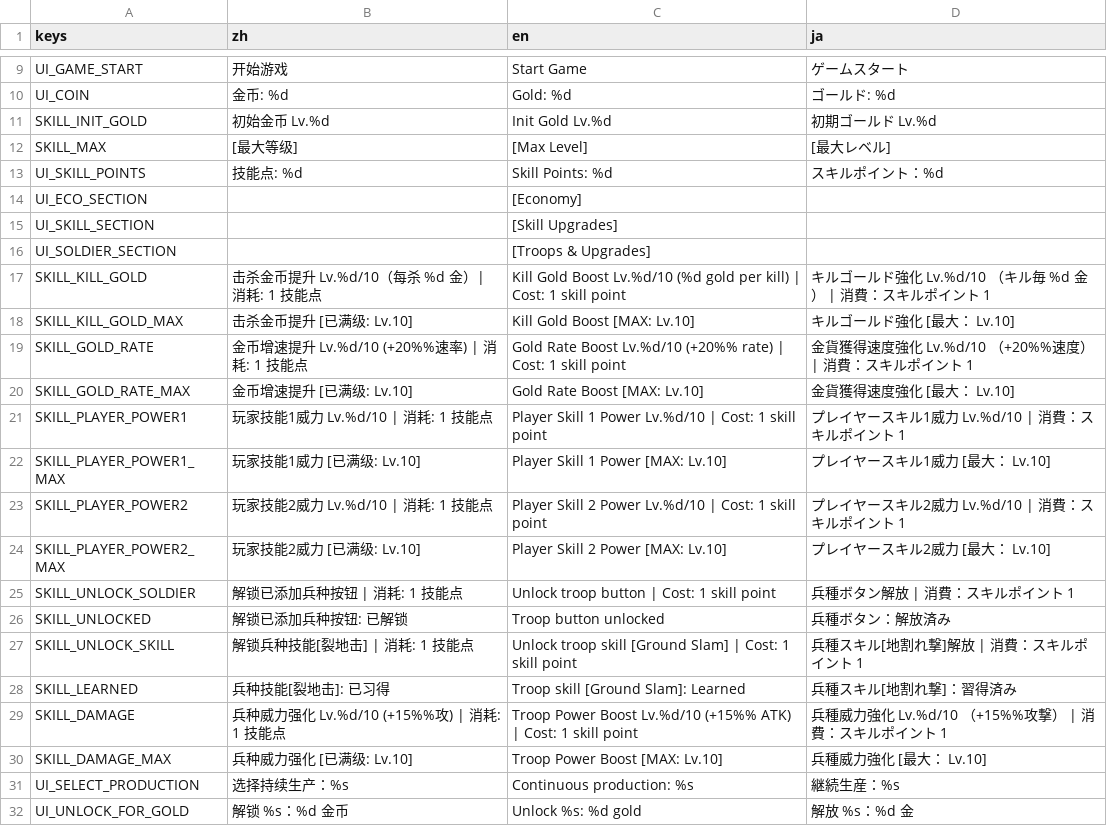
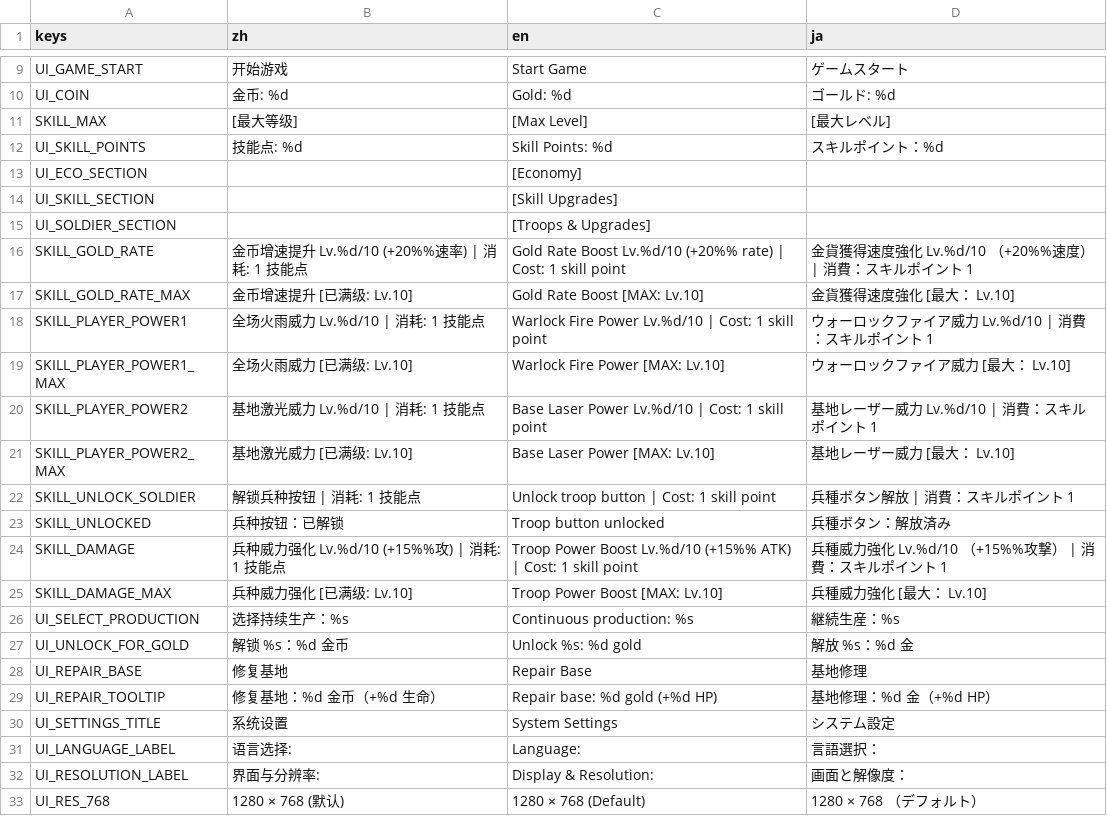
Before and after one commit to kcjia/emberfall-godot, a CSV file: Localization/ocalization.csv, drawn as a sheet; only a part is shown, gaps mark what is left out; the shorter side is filled out with more unchanged rows.

```diff
--- a/Localization/ocalization.csv
+++ b/Localization/ocalization.csv
@@ -10,3 +10,2 @@ UI_GAME_START,开始游戏,Start Game,ゲームスタート
 UI_COIN,金币: %d,Gold: %d,ゴールド: %d
-SKILL_INIT_GOLD,初始金币 Lv.%d,Init Gold Lv.%d,初期ゴールド Lv.%d
 SKILL_MAX,[最大等级],[Max Level],[最大レベル]
@@ -16,14 +15,10 @@ UI_SKILL_SECTION,,[Skill Upgrades],
 UI_SOLDIER_SECTION,,[Troops & Upgrades],
-SKILL_KILL_GOLD,击杀金币提升 Lv.%d/10（每杀 %d 金）| 消耗: 1 技能点,Kill Gold Boost Lv.%d/10 (%d gold per kill) | Cost: 1 skill point,キルゴールド強化 Lv.%d/10 （キル毎 %d 金） | 消費：スキルポイント 1
-SKILL_KILL_GOLD_MAX,击杀金币提升 [已满级: Lv.10],Kill Gold Boost [MAX: Lv.10],キルゴールド強化 [最大： Lv.10]
 SKILL_GOLD_RATE,金币增速提升 Lv.%d/10 (+20%%速率) | 消耗: 1 技能点,Gold Rate Boost Lv.%d/10 (+20%% rate) | Cost: 1 skill point,金貨獲得速度強化 Lv.%d/10 （+20%%速度） | 消費：スキルポイント 1
 SKILL_GOLD_RATE_MAX,金币增速提升 [已满级: Lv.10],Gold Rate Boost [MAX: Lv.10],金貨獲得速度強化 [最大： Lv.10]
-SKILL_PLAYER_POWER1,玩家技能1威力 Lv.%d/10 | 消耗: 1 技能点,Player Skill 1 Power Lv.%d/10 | Cost: 1 skill point,プレイヤースキル1威力 Lv.%d/10 | 消費：スキルポイント 1
-SKILL_PLAYER_POWER1_MAX,玩家技能1威力 [已满级: Lv.10],Player Skill 1 Power [MAX: Lv.10],プレイヤースキル1威力 [最大： Lv.10]
-SKILL_PLAYER_POWER2,玩家技能2威力 Lv.%d/10 | 消耗: 1 技能点,Player Skill 2 Power Lv.%d/10 | Cost: 1 skill point,プレイヤースキル2威力 Lv.%d/10 | 消費：スキルポイント 1
-SKILL_PLAYER_POWER2_MAX,玩家技能2威力 [已满级: Lv.10],Player Skill 2 Power [MAX: Lv.10],プレイヤースキル2威力 [最大： Lv.10]
-SKILL_UNLOCK_SOLDIER,解锁已添加兵种按钮 | 消耗: 1 技能点,Unlock troop button | Cost: 1 skill point,兵種ボタン解放 | 消費：スキルポイント 1
-SKILL_UNLOCKED,解锁已添加兵种按钮: 已解锁,Troop button unlocked,兵種ボタン：解放済み
-SKILL_UNLOCK_SKILL,解锁兵种技能[裂地击] | 消耗: 1 技能点,Unlock troop skill [Ground Slam] | Cost: 1 skill point,兵種スキル[地割れ撃]解放 | 消費：スキルポイント 1
-SKILL_LEARNED,兵种技能[裂地击]: 已习得,Troop skill [Ground Slam]: Learned,兵種スキル[地割れ撃]：習得済み
+SKILL_PLAYER_POWER1,全场火雨威力 Lv.%d/10 | 消耗: 1 技能点,Warlock Fire Power Lv.%d/10 | Cost: 1 skill point,ウォーロックファイア威力 Lv.%d/10 | 消費：スキルポイント 1
+SKILL_PLAYER_POWER1_MAX,全场火雨威力 [已满级: Lv.10],Warlock Fire Power [MAX: Lv.10],ウォーロックファイア威力 [最大： Lv.10]
+SKILL_PLAYER_POWER2,基地激光威力 Lv.%d/10 | 消耗: 1 技能点,Base Laser Power Lv.%d/10 | Cost: 1 skill point,基地レーザー威力 Lv.%d/10 | 消費：スキルポイント 1
+SKILL_PLAYER_POWER2_MAX,基地激光威力 [已满级: Lv.10],Base Laser Power [MAX: Lv.10],基地レーザー威力 [最大： Lv.10]
+SKILL_UNLOCK_SOLDIER,解锁兵种按钮 | 消耗: 1 技能点,Unlock troop button | Cost: 1 skill point,兵種ボタン解放 | 消費：スキルポイント 1
+SKILL_UNLOCKED,兵种按钮：已解锁,Troop button unlocked,兵種ボタン：解放済み
 SKILL_DAMAGE,兵种威力强化 Lv.%d/10 (+15%%攻) | 消耗: 1 技能点,Troop Power Boost Lv.%d/10 (+15%% ATK) | Cost: 1 skill point,兵種威力強化 Lv.%d/10 （+15%%攻撃） | 消費：スキルポイント 1
```
Also changed, not shown: 8 other files.
